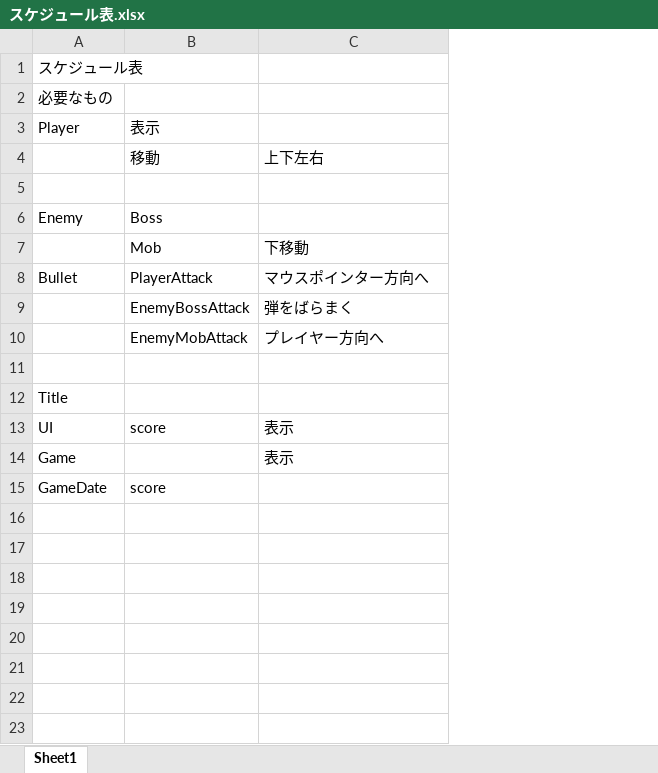
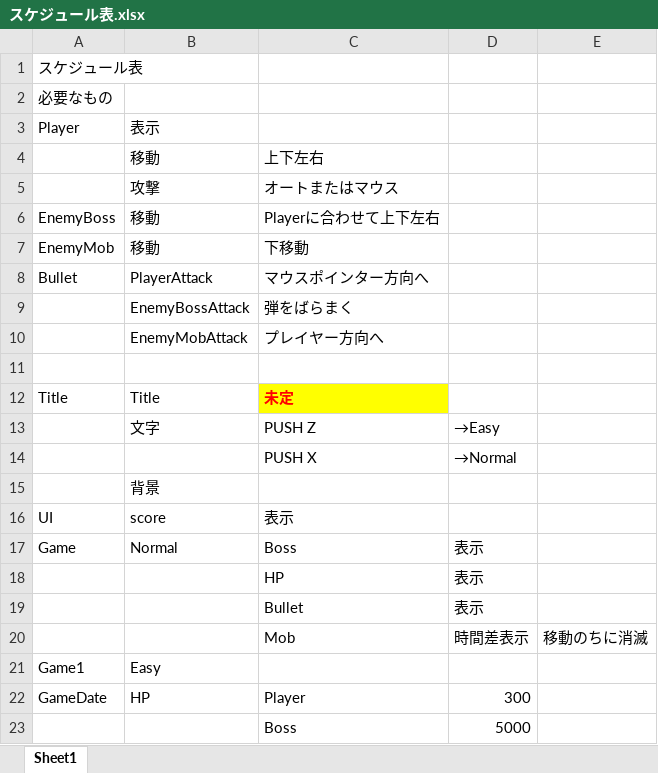
Before and after one commit to TAKU415/GameB, an Excel workbook: スケジュール表.xlsx, sheet Sheet1, drawn as a sheet; values as stored, in another font and other column widths than the file's, no borders; removed rows and columns are numbered as before the commit, all else as after; the diff names each change by its address in the sheet, - before the commit and + after, or states it on an @@ line.

Commit message:
game

```diff
--- a/スケジュール表.xlsx (sheet Sheet1)
+++ b/スケジュール表.xlsx (sheet Sheet1)
+column D, row 17: 表示; row 22: 300
+column E, empty
-row 5: (empty)
+row 5:  | 攻撃 | オートまたはマウス
-row 6: Enemy | Boss
-row 7:  | Mob | 下移動
+row 6: EnemyBoss | 移動 | Playerに合わせて上下左右
+row 7: EnemyMob | 移動 | 下移動
-B12: (empty)
+B12: Title
-C12: (empty)
+C12: 未定
-C12 fill: none
+C12 fill: #FFFF00
+row 13:  | 文字 | PUSH Z | →Easy
+row 14:  |  | PUSH X | →Normal
+row 15:  | 背景
-B17: (empty)
+B17: Normal
-C17: 表示
+C17: Boss
+row 18:  |  | HP | 表示
+row 19:  |  | Bullet | 表示
+row 20:  |  | Mob | 時間差表示 | 移動のちに消滅
+row 21: Game1 | Easy
-B22: score
+B22: HP
-C22: (empty)
+C22: Player
+row 23:  |  | Boss | 5000
```
Also changed, not shown: 20 other files.
